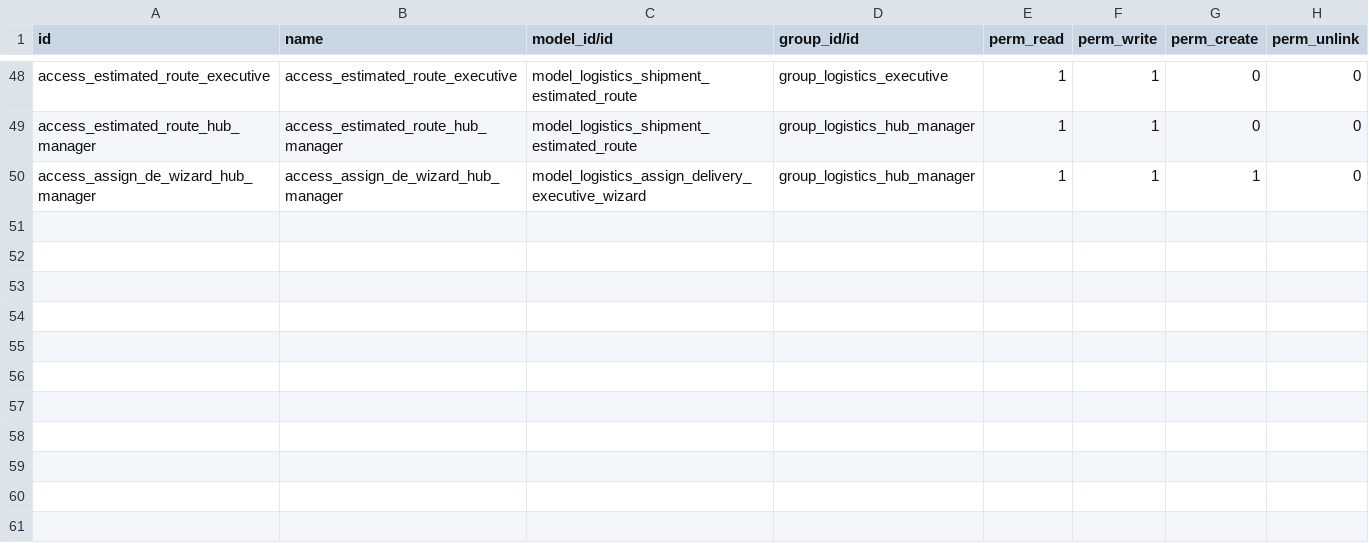
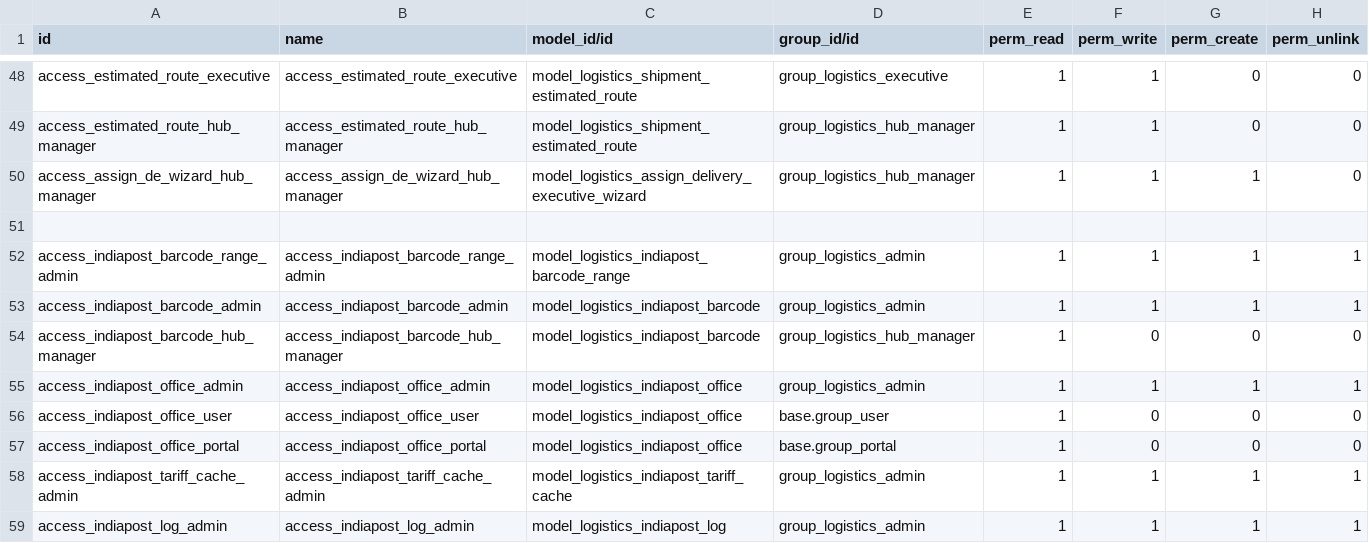
Before and after one commit to odoocrafts/keralariders_odoo_addons, a CSV file: keralariders_logistics/security/ir.model.access.csv, drawn as a sheet; only a part is shown, gaps mark what is left out; the diff names each change by its address in the sheet, - before the commit and + after, or states it on an @@ line.

```diff
--- a/keralariders_logistics/security/ir.model.access.csv
+++ b/keralariders_logistics/security/ir.model.access.csv
+row 51: (empty)
+row 52: access_indiapost_barcode_range_admin | access_indiapost_barcode_range_admin | model_logistics_indiapost_barcode_range | group_logistics_admin | 1 | 1 | 1 | 1
+row 53: access_indiapost_barcode_admin | access_indiapost_barcode_admin | model_logistics_indiapost_barcode | group_logistics_admin | 1 | 1 | 1 | 1
+row 54: access_indiapost_barcode_hub_manager | access_indiapost_barcode_hub_manager | model_logistics_indiapost_barcode | group_logistics_hub_manager | 1 | 0 | 0 | 0
+row 55: access_indiapost_office_admin | access_indiapost_office_admin | model_logistics_indiapost_office | group_logistics_admin | 1 | 1 | 1 | 1
+row 56: access_indiapost_office_user | access_indiapost_office_user | model_logistics_indiapost_office | base.group_user | 1 | 0 | 0 | 0
+row 57: access_indiapost_office_portal | access_indiapost_office_portal | model_logistics_indiapost_office | base.group_portal | 1 | 0 | 0 | 0
+row 58: access_indiapost_tariff_cache_admin | access_indiapost_tariff_cache_admin | model_logistics_indiapost_tariff_cache | group_logistics_admin | 1 | 1 | 1 | 1
+row 59: access_indiapost_log_admin | access_indiapost_log_admin | model_logistics_indiapost_log | group_logistics_admin | 1 | 1 | 1 | 1
```
Also changed, not shown: 41 other files.
